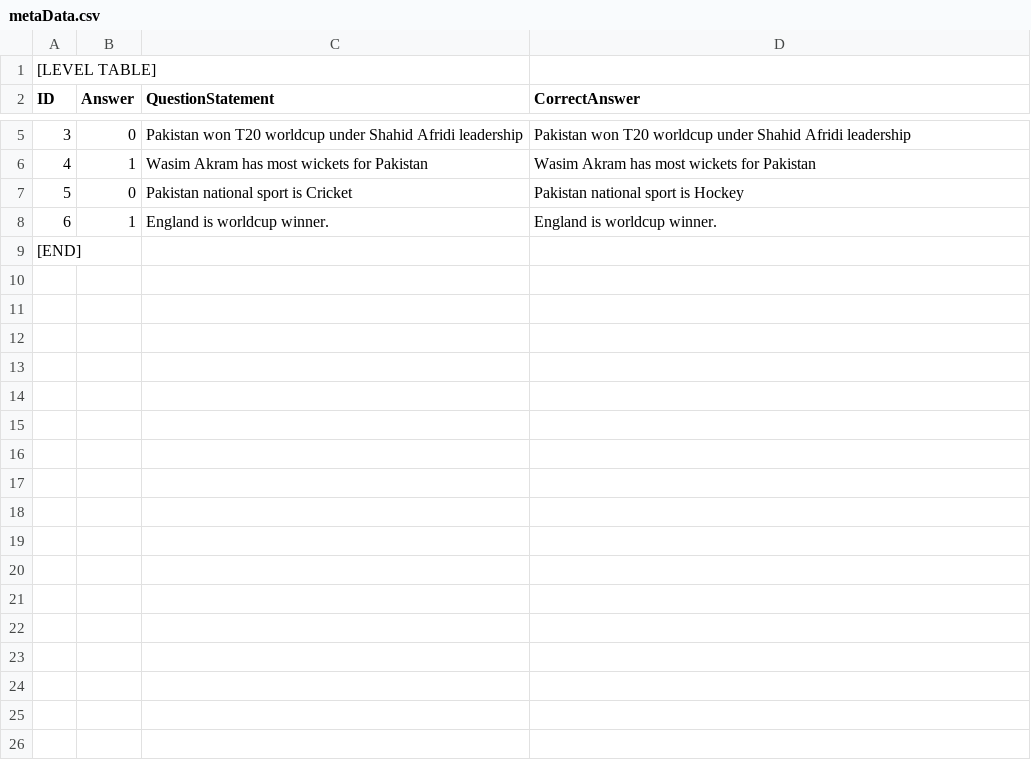
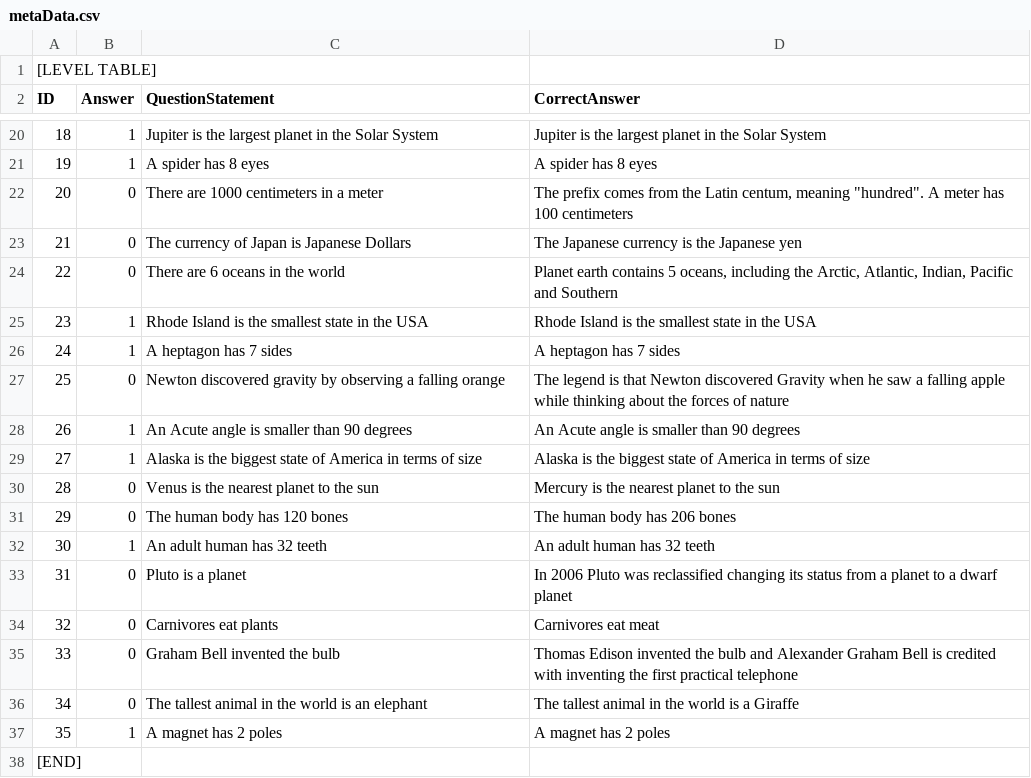
Before and after one commit to SaudAliMS/trivia-survivor, a CSV file: Assets/Resources/Files/metaData.csv, drawn as a sheet; only a part is shown, gaps mark what is left out; removed rows and columns are numbered as before the commit, all else as after; the diff covers the shown part only; the diff names each change by its address in the sheet, - before the commit and + after, or states it on an @@ line.

```diff
--- a/Assets/Resources/Files/metaData.csv
+++ b/Assets/Resources/Files/metaData.csv
+row 20: 18 | 1 | Jupiter is the largest planet in the Solar System | Jupiter is the largest planet in the Solar System
+row 21: 19 | 1 | A spider has 8 eyes | A spider has 8 eyes
+row 22: 20 | 0 | There are 1000 centimeters in a meter | The prefix comes from the Latin centum, meaning "hundred". A meter has 100 centimeters
+row 23: 21 | 0 | The currency of Japan is Japanese Dollars | The Japanese currency is the Japanese yen
+row 24: 22 | 0 | There are 6 oceans in the world | Planet earth contains 5 oceans, including the Arctic, Atlantic, Indian, Pacific and Southern
+row 25: 23 | 1 | Rhode Island is the smallest state in the USA | Rhode Island is the smallest state in the USA
+row 26: 24 | 1 | A heptagon has 7 sides | A heptagon has 7 sides
@@ column A (ID) renumbered between rows 27 and 30 @@
-C27 (QuestionStatement): Pakistan won T20 worldcup under Shahid Afridi leadership
+C27 (QuestionStatement): Newton discovered gravity by observing a falling orange
-D27 (CorrectAnswer): Pakistan won T20 worldcup under Shahid Afridi leadership
+D27 (CorrectAnswer): The legend is that Newton discovered Gravity when he saw a falling apple while thinking about the forces of nature
+row 28: 26 | 1 | An Acute angle is smaller than 90 degrees | An Acute angle is smaller than 90 degrees
-C29 (QuestionStatement): Wasim Akram has most wickets for Pakistan
+C29 (QuestionStatement): Alaska is the biggest state of America in terms of size
-D29 (CorrectAnswer): Wasim Akram has most wickets for Pakistan
+D29 (CorrectAnswer): Alaska is the biggest state of America in terms of size
-C30 (QuestionStatement): Pakistan national sport is Cricket
+C30 (QuestionStatement): Venus is the nearest planet to the sun
-D30 (CorrectAnswer): Pakistan national sport is Hockey
+D30 (CorrectAnswer): Mercury is the nearest planet to the sun
-row 8: 6 | 1 | England is worldcup winner. | England is worldcup winner.
+row 31: 29 | 0 | The human body has 120 bones | The human body has 206 bones
+row 32: 30 | 1 | An adult human has 32 teeth | An adult human has 32 teeth
+row 33: 31 | 0 | Pluto is a planet | In 2006 Pluto was reclassified changing its status from a planet to a dwarf planet
+row 34: 32 | 0 | Carnivores eat plants | Carnivores eat meat
+row 35: 33 | 0 | Graham Bell invented the bulb | Thomas Edison invented the bulb and Alexander Graham Bell is credited with inventing the first practical telephone
+row 36: 34 | 0 | The tallest animal in the world is an elephant | The tallest animal in the world is a Giraffe
+row 37: 35 | 1 | A magnet has 2 poles | A magnet has 2 poles
```
Also changed, not shown: 17 added rows and 2 removed rows elsewhere in this file, 18 other files.
